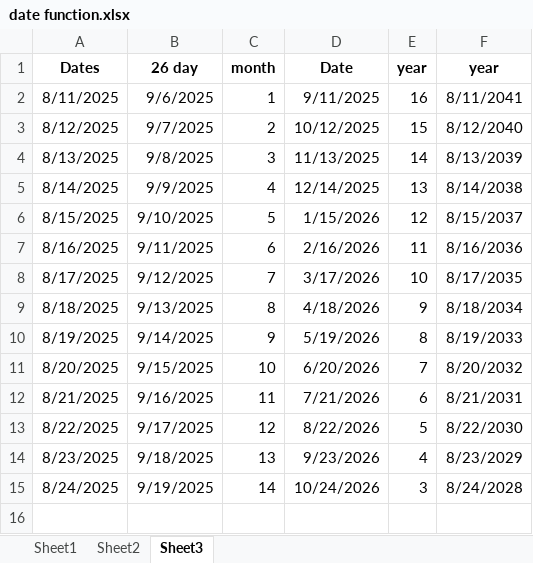
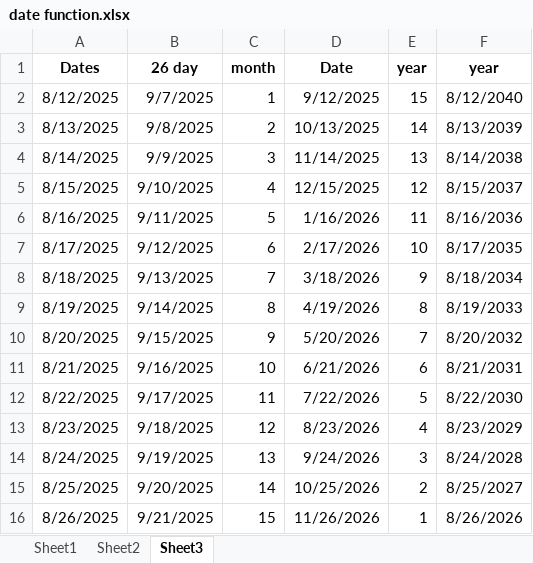
Before and after one commit to tusharshukla34/Advance-Excel, an Excel workbook: date function.xlsx, sheet Sheet3, drawn as a sheet; values as stored, in another font and other column widths than the file's, no borders; removed rows and columns are numbered as before the commit, all else as after; the diff names each change by its address in the sheet, - before the commit and + after, or states it on an @@ line.

```diff
--- a/date function.xlsx (sheet Sheet3)
+++ b/date function.xlsx (sheet Sheet3)
-row 2: 8/11/2025 | 9/6/2025 | 1 | 9/11/2025 | 16 | 8/11/2041
-C2 (month): 2
+C2 (month): 1
-D2 (Date): 10/12/2025
+D2 (Date): 9/12/2025
-C3 (month): 3
+C3 (month): 2
-D3 (Date): 11/13/2025
+D3 (Date): 10/13/2025
-C4 (month): 4
+C4 (month): 3
-D4 (Date): 12/14/2025
+D4 (Date): 11/14/2025
-C5 (month): 5
+C5 (month): 4
-D5 (Date): 1/15/2026
+D5 (Date): 12/15/2025
-C6 (month): 6
+C6 (month): 5
-D6 (Date): 2/16/2026
+D6 (Date): 1/16/2026
-C7 (month): 7
+C7 (month): 6
-D7 (Date): 3/17/2026
+D7 (Date): 2/17/2026
-C8 (month): 8
+C8 (month): 7
-D8 (Date): 4/18/2026
+D8 (Date): 3/18/2026
-C9 (month): 9
+C9 (month): 8
-D9 (Date): 5/19/2026
+D9 (Date): 4/19/2026
-C10 (month): 10
+C10 (month): 9
-D10 (Date): 6/20/2026
+D10 (Date): 5/20/2026
-C11 (month): 11
+C11 (month): 10
-D11 (Date): 7/21/2026
+D11 (Date): 6/21/2026
-C12 (month): 12
+C12 (month): 11
-D12 (Date): 8/22/2026
+D12 (Date): 7/22/2026
-C13 (month): 13
+C13 (month): 12
-D13 (Date): 9/23/2026
+D13 (Date): 8/23/2026
-C14 (month): 14
+C14 (month): 13
-D14 (Date): 10/24/2026
+D14 (Date): 9/24/2026
+row 15: 8/25/2025 | 9/20/2025 | 14 | 10/25/2026 | 2 | 8/25/2027
+row 16: 8/26/2025 | 9/21/2025 | 15 | 11/26/2026 | 1 | 8/26/2026
```
Also changed, not shown: sheet Sheet1, formulas that keep their value, 2 other files.
